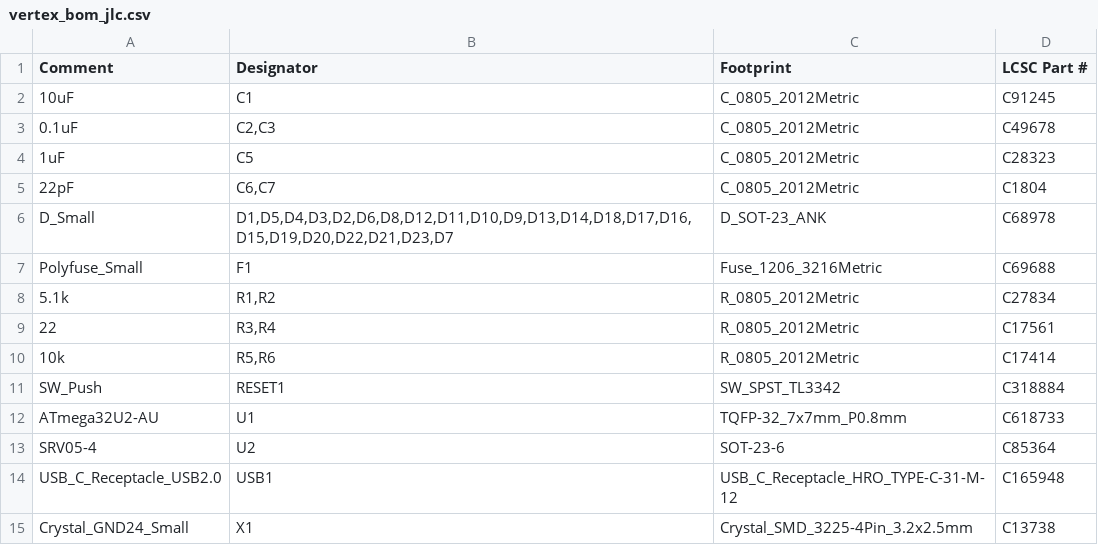
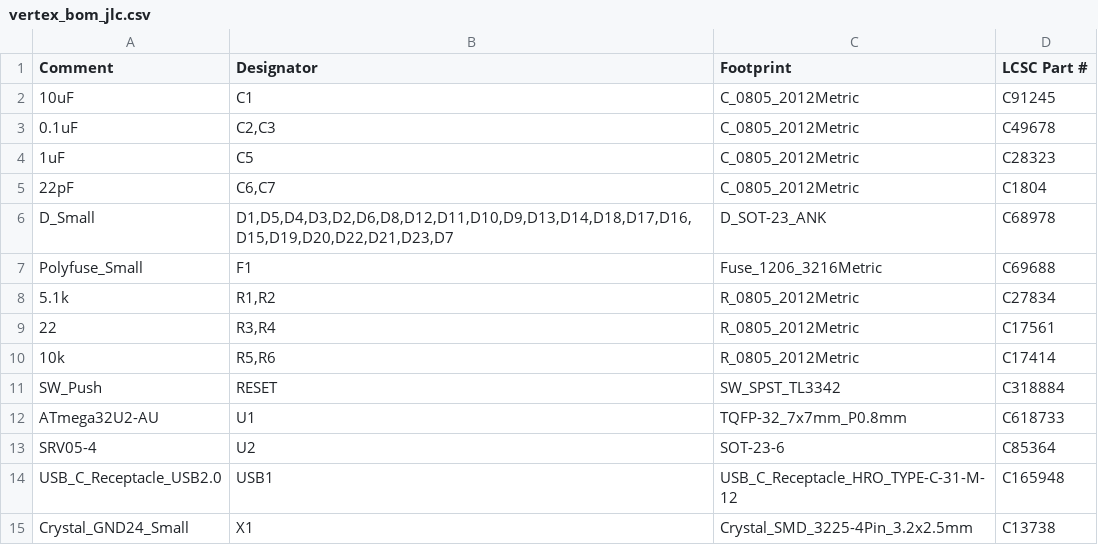
Before and after one commit to kb-elmo/Vertex, a CSV file: pcb/fab/vertex_bom_jlc.csv, drawn as a sheet.

```diff
--- a/pcb/fab/vertex_bom_jlc.csv
+++ b/pcb/fab/vertex_bom_jlc.csv
@@ -10,3 +10,3 @@
 "10k","R5,R6","R_0805_2012Metric","C17414"
-"SW_Push","RESET1","SW_SPST_TL3342","C318884"
+"SW_Push","RESET","SW_SPST_TL3342","C318884"
 "ATmega32U2-AU","U1","TQFP-32_7x7mm_P0.8mm","C618733"
```
Also changed, not shown: 14 other files.
